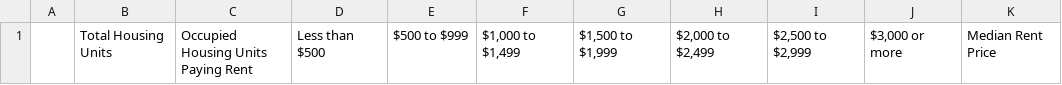
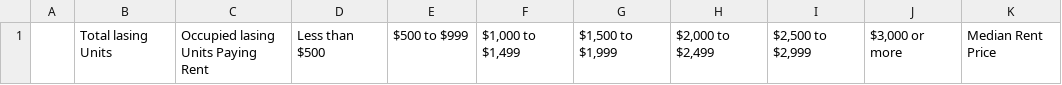
Before and after one commit to maddieemihle/major-city-visualization, a CSV file: data_files/los_angeles_data/la_cleaned_csv/cleaned_la_rent.csv, drawn as a sheet; only a part is shown; the diff names each change by its address in the sheet, - before the commit and + after, or states it on an @@ line.

```diff
--- a/data_files/los_angeles_data/la_cleaned_csv/cleaned_la_rent.csv
+++ b/data_files/los_angeles_data/la_cleaned_csv/cleaned_la_rent.csv
-B1: Total Housing Units
+B1: Total lasing Units
-C1: Occupied Housing Units Paying Rent
+C1: Occupied lasing Units Paying Rent
```
Also changed, not shown: data_files/los_angeles_data/la_cleaned_csv/cleaned_la_med_household_income.csv, 4 other files.
